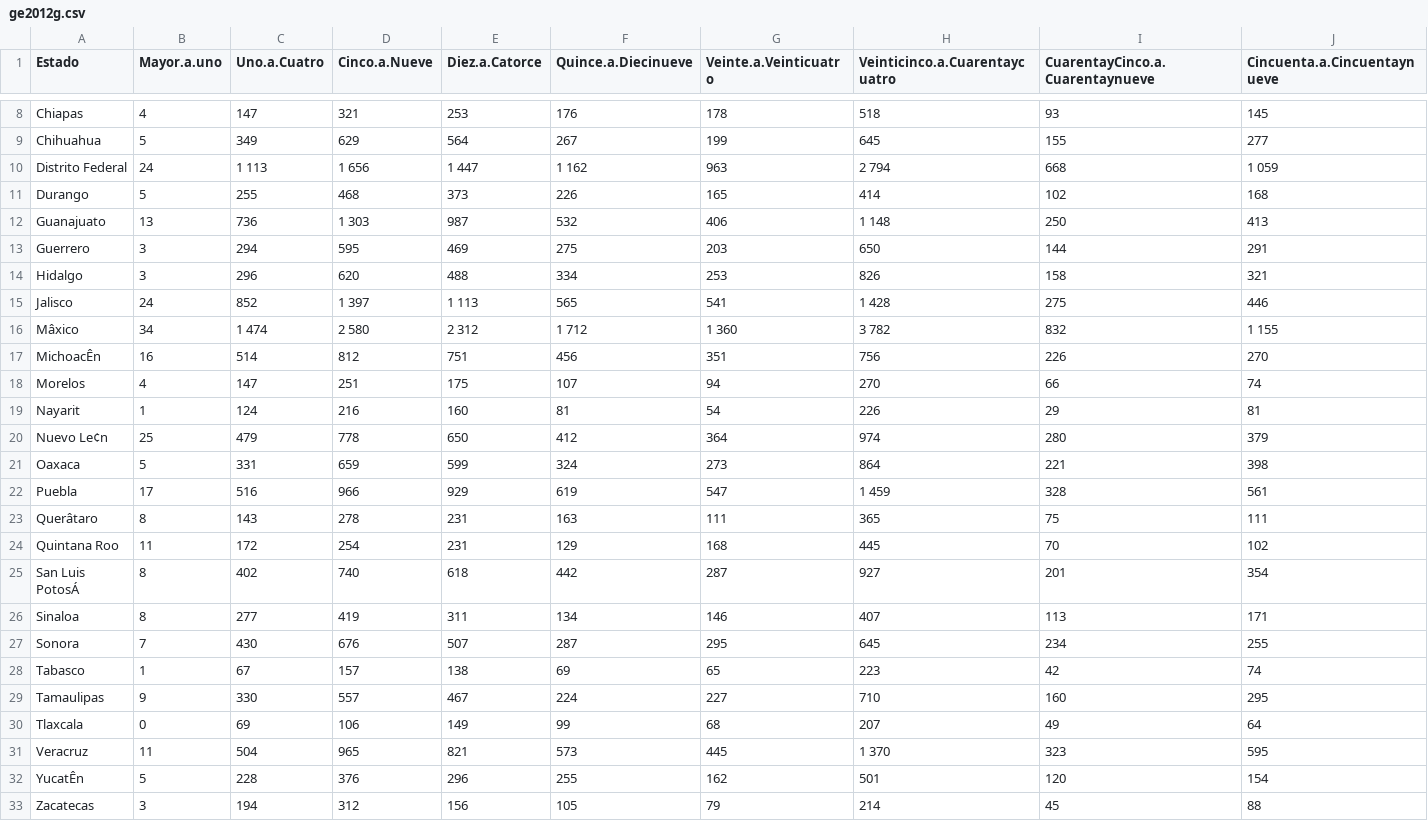
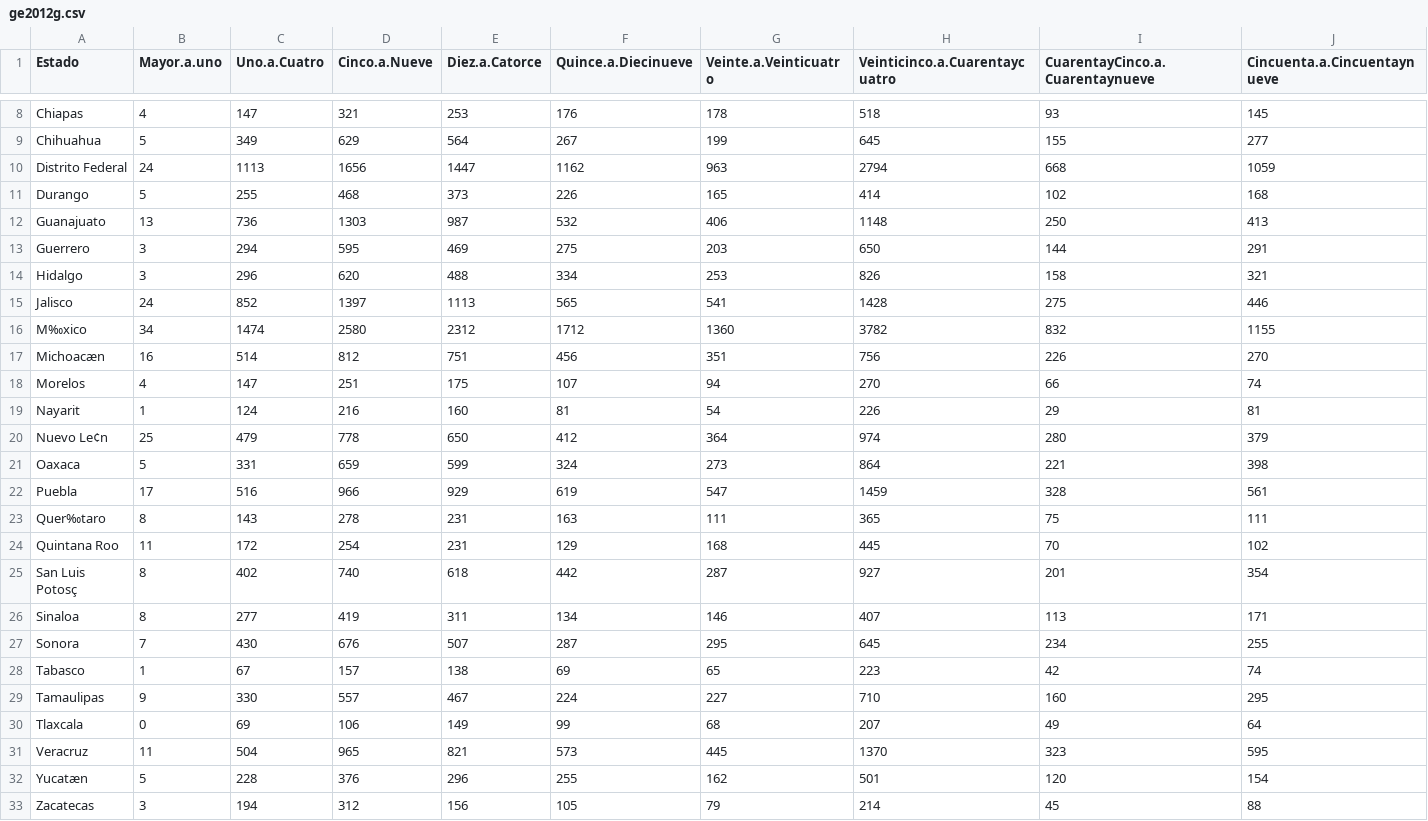
Before and after one commit to BernardoMB/MordedurasPerro, a CSV file: Data/CSV/GrupoDeEdad/General/ge2012g.csv, drawn as a sheet; only a part is shown, gaps mark what is left out; removed rows and columns are numbered as before the commit, all else as after; rows hold the shown columns only; the diff names each change by its address in the sheet, - before the commit and + after, or states it on an @@ line.

Commit message:
Se arreglaron los exceles de Fn y Ge

```diff
--- a/Data/CSV/GrupoDeEdad/General/ge2012g.csv
+++ b/Data/CSV/GrupoDeEdad/General/ge2012g.csv
-C10 (Uno.a.Cuatro): 1 113
+C10 (Uno.a.Cuatro): 1113
-D10 (Cinco.a.Nueve): 1 656
+D10 (Cinco.a.Nueve): 1656
-E10 (Diez.a.Catorce): 1 447
+E10 (Diez.a.Catorce): 1447
-F10 (Quince.a.Diecinueve): 1 162
+F10 (Quince.a.Diecinueve): 1162
-H10 (Veinticinco.a.Cuarentaycuatro): 2 794
+H10 (Veinticinco.a.Cuarentaycuatro): 2794
-J10 (Cincuenta.a.Cincuentaynueve): 1 059
+J10 (Cincuenta.a.Cincuentaynueve): 1059
-D12 (Cinco.a.Nueve): 1 303
+D12 (Cinco.a.Nueve): 1303
-H12 (Veinticinco.a.Cuarentaycuatro): 1 148
+H12 (Veinticinco.a.Cuarentaycuatro): 1148
-D15 (Cinco.a.Nueve): 1 397
+D15 (Cinco.a.Nueve): 1397
-E15 (Diez.a.Catorce): 1 113
+E15 (Diez.a.Catorce): 1113
-H15 (Veinticinco.a.Cuarentaycuatro): 1 428
+H15 (Veinticinco.a.Cuarentaycuatro): 1428
-row 16: Mâxico | 34 | 1 474 | 2 580 | 2 312 | 1 712 | 1 360 | 3 782 | 832 | 1 155
+row 16: M‰xico | 34 | 1474 | 2580 | 2312 | 1712 | 1360 | 3782 | 832 | 1155
-A17 (Estado): MichoacÊn
+A17 (Estado): Michoacæn
-H22 (Veinticinco.a.Cuarentaycuatro): 1 459
+H22 (Veinticinco.a.Cuarentaycuatro): 1459
-A23 (Estado): Querâtaro
+A23 (Estado): Quer‰taro
-A25 (Estado): San Luis PotosÁ
+A25 (Estado): San Luis Potosç
-H31 (Veinticinco.a.Cuarentaycuatro): 1 370
+H31 (Veinticinco.a.Cuarentaycuatro): 1370
-A32 (Estado): YucatÊn
+A32 (Estado): Yucatæn
```
Also changed, not shown: Data/CSV/FuenteDeNotificacion/General/fn2012g.csv, Data/CSV/FuenteDeNotificacion/Hombres/fn2012h.csv, 2 other files.
